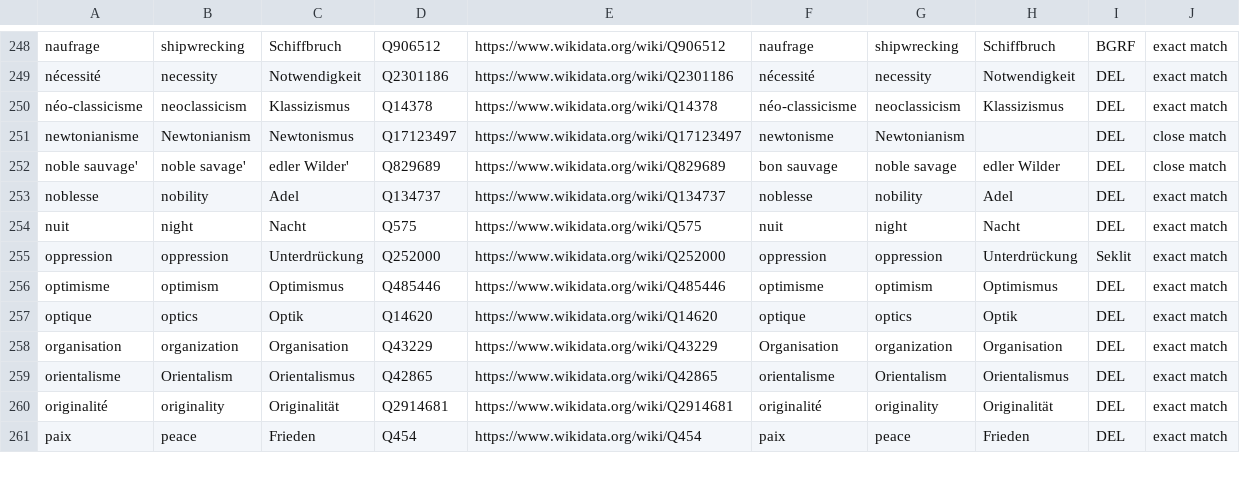
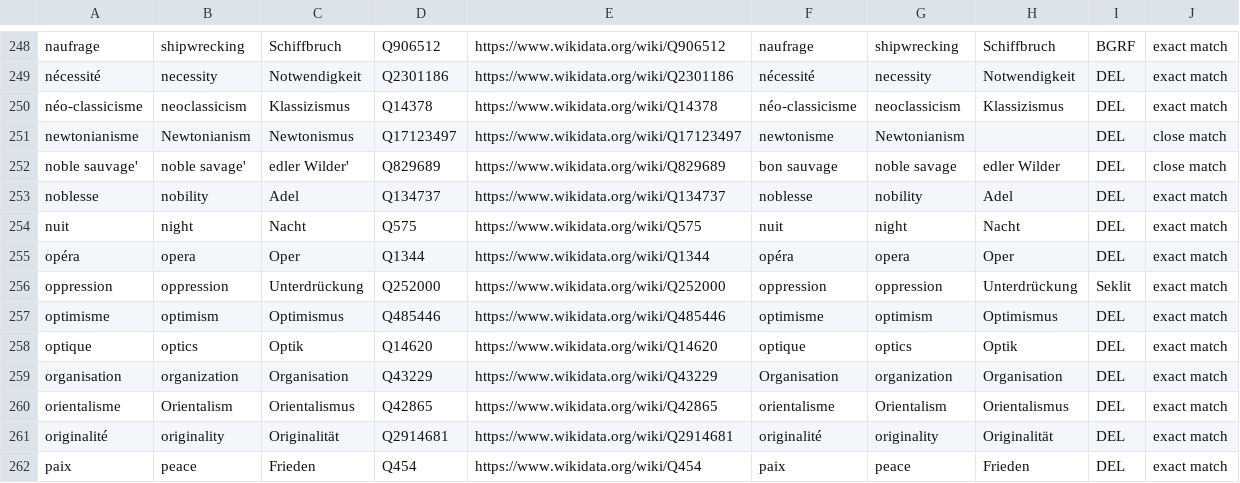
Before and after one commit to MiMoText/vocabularies, a TSV file: thematic_vocabulary.tsv, drawn as a sheet; only a part is shown, gaps mark what is left out.

Commit message:
re-adding opéra to thematic vocabulary
opéra in sense of type of art belongs to thematic vocabulary while opéra in the sense of a building belongs to the spatical vocabulary

```diff
--- a/thematic_vocabulary.tsv
+++ b/thematic_vocabulary.tsv
@@ -254,2 +254,3 @@ noblesse	nobility	Adel	Q134737	https://www.wikidata.org/wiki/Q134737	noblesse	no
 nuit	night	Nacht	Q575	https://www.wikidata.org/wiki/Q575	nuit	night	Nacht	DEL	exact match
+opéra	opera	Oper	Q1344	https://www.wikidata.org/wiki/Q1344	opéra	opera	Oper	DEL	exact match
 oppression	oppression	Unterdrückung	Q252000	https://www.wikidata.org/wiki/Q252000	oppression	oppression	Unterdrückung	Seklit	exact match
```
